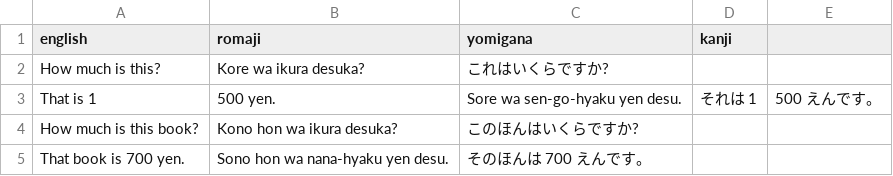
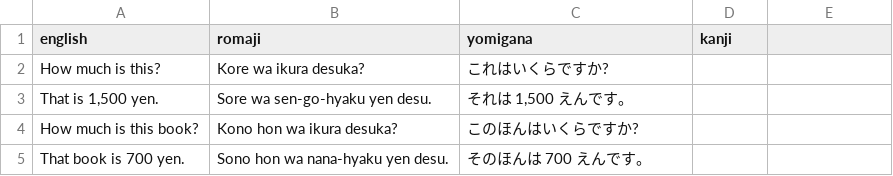
Before and after one commit to dKvale/japanese, a CSV file: questions/shopping_Qs.csv, drawn as a sheet; removed rows and columns are numbered as before the commit, all else as after; the diff names each change by its address in the sheet, - before the commit and + after, or states it on an @@ line.

Commit message:
Update shopping_Qs.csv

```diff
--- a/questions/shopping_Qs.csv
+++ b/questions/shopping_Qs.csv
-row 3: That is 1 | 500 yen. | Sore wa sen‐go‐hyaku yen desu. | それは 1 | 500 えんです。
+row 3: That is 1,500 yen. | Sore wa sen‐go‐hyaku yen desu. | それは 1,500 えんです。
```
